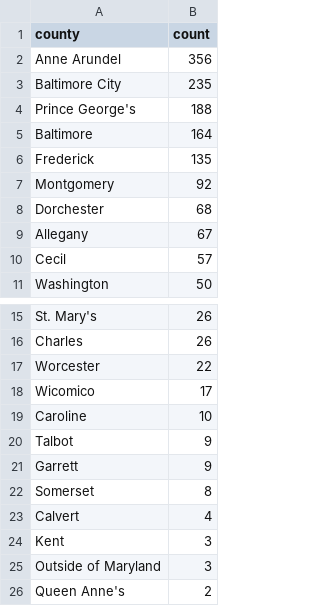
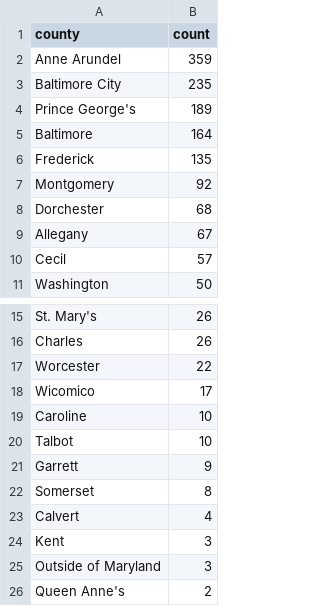
Before and after one commit to david-a-weisz/live-nicar-pipeline, a CSV file: exported_data/county_frequency.csv, drawn as a sheet; only a part is shown, gaps mark what is left out.

```diff
--- a/exported_data/county_frequency.csv
+++ b/exported_data/county_frequency.csv
@@ -1,5 +1,5 @@
 county,count
-Anne Arundel,356
+Anne Arundel,359
 Baltimore City,235
-Prince George's,188
+Prince George's,189
 Baltimore,164
@@ -19,3 +19,3 @@ Wicomico,17
 Caroline,10
-Talbot,9
+Talbot,10
 Garrett,9
```
Also changed, not shown: exported_data/all_complaints.csv, exported_data/complaint_type_frequency.csv, 1 other file.
